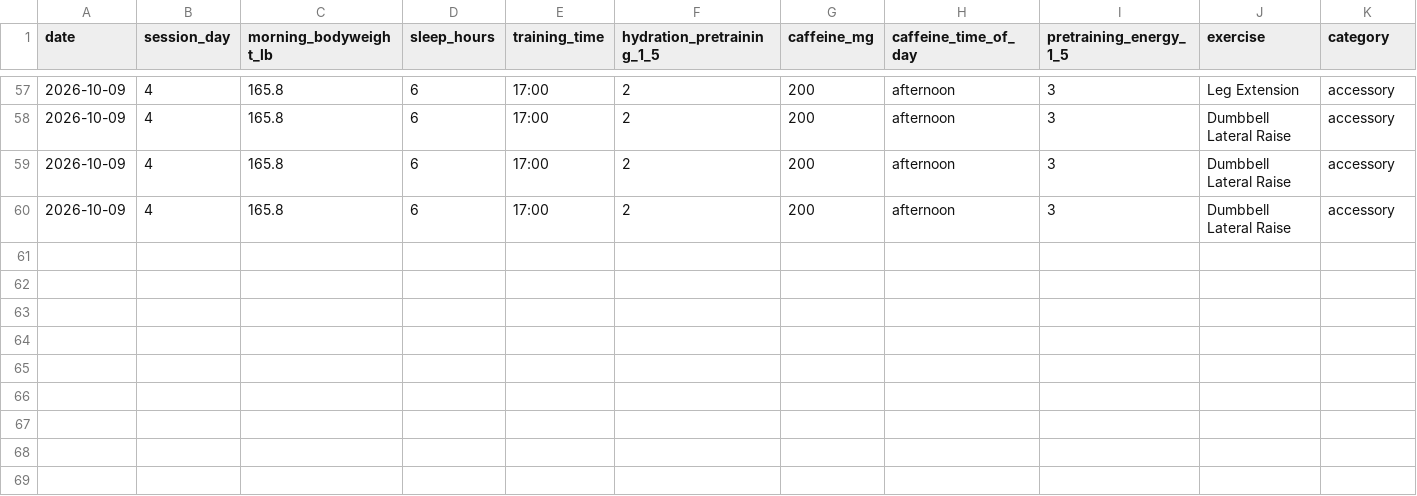
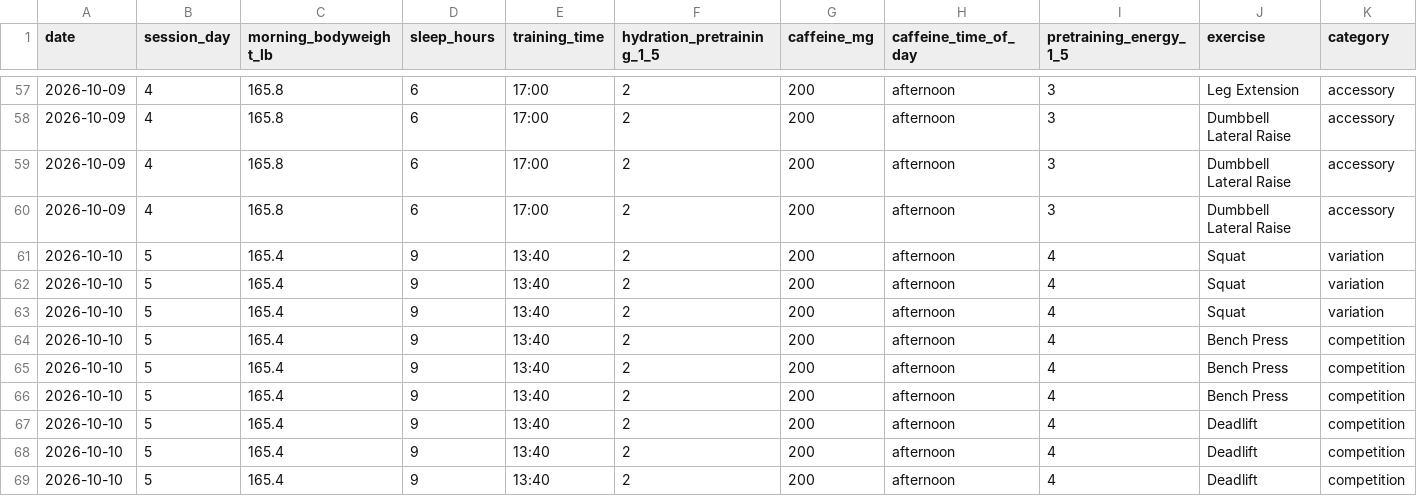
Before and after one commit to svolpe96/Health-and-fitness, a CSV file: data/training_sets.csv, drawn as a sheet; only a part is shown, gaps mark what is left out; rows hold the shown columns only; the diff names each change by its address in the sheet, - before the commit and + after, or states it on an @@ line.

Commit message:
Log Saturday Oct 10 confirmed squat bench and deadlift sets

```diff
--- a/data/training_sets.csv
+++ b/data/training_sets.csv
+row 61: 2026-10-10 | 5 | 165.4 | 9 | 13:40 | 2 | 200 | afternoon | 4 | Squat | variation
+row 62: 2026-10-10 | 5 | 165.4 | 9 | 13:40 | 2 | 200 | afternoon | 4 | Squat | variation
+row 63: 2026-10-10 | 5 | 165.4 | 9 | 13:40 | 2 | 200 | afternoon | 4 | Squat | variation
+row 64: 2026-10-10 | 5 | 165.4 | 9 | 13:40 | 2 | 200 | afternoon | 4 | Bench Press | competition
+row 65: 2026-10-10 | 5 | 165.4 | 9 | 13:40 | 2 | 200 | afternoon | 4 | Bench Press | competition
+row 66: 2026-10-10 | 5 | 165.4 | 9 | 13:40 | 2 | 200 | afternoon | 4 | Bench Press | competition
+row 67: 2026-10-10 | 5 | 165.4 | 9 | 13:40 | 2 | 200 | afternoon | 4 | Deadlift | competition
+row 68: 2026-10-10 | 5 | 165.4 | 9 | 13:40 | 2 | 200 | afternoon | 4 | Deadlift | competition
+row 69: 2026-10-10 | 5 | 165.4 | 9 | 13:40 | 2 | 200 | afternoon | 4 | Deadlift | competition
```
